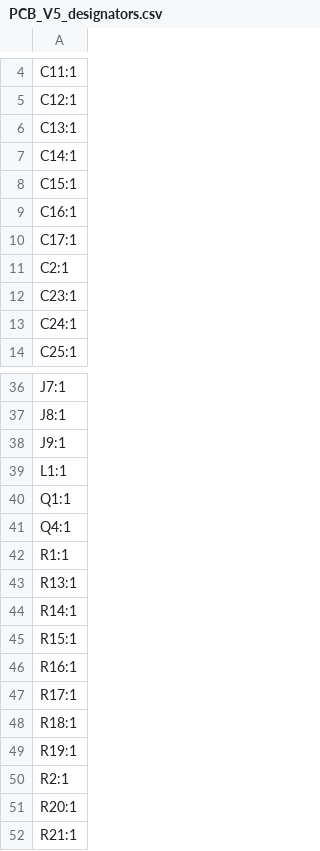
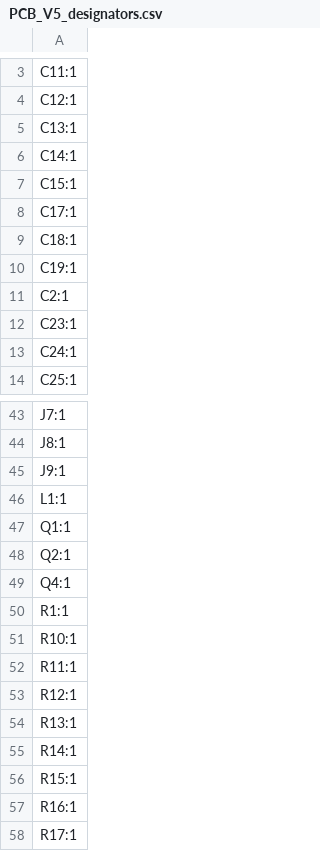
Before and after one commit to Mac-Lego-RMS/JetsonOrinNano, a CSV file: schemes/MainPCB/production/PCB_V5_designators.csv, drawn as a sheet; only a part is shown, gaps mark what is left out; the shorter side is filled out with more unchanged rows; the diff covers the shown part only.

```diff
--- a/schemes/MainPCB/production/PCB_V5_designators.csv
+++ b/schemes/MainPCB/production/PCB_V5_designators.csv
@@ -8,4 +7,5 @@ C14:1
 C15:1
-C16:1
 C17:1
+C18:1
+C19:1
 C2:1
@@ -40,4 +47,8 @@ L1:1
 Q1:1
+Q2:1
 Q4:1
 R1:1
+R10:1
+R11:1
+R12:1
 R13:1
```
Also changed, not shown: 27 added rows, 4 removed rows and 3 edited cells elsewhere in this file, schemes/MainPCB/production/PCB_V5_bom.csv, schemes/MainPCB/production/PCB_V5_positions.csv, 12 other files.
